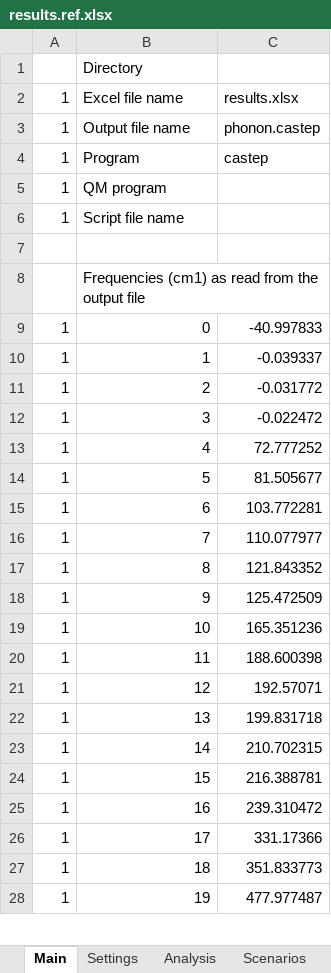
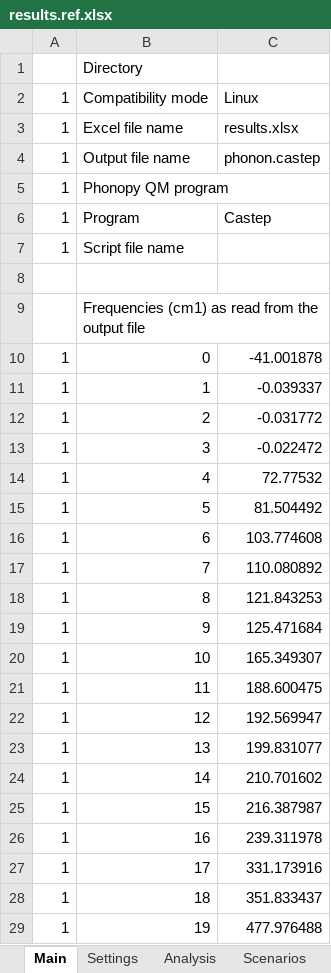
Before and after one commit to JohnKendrick/PDielec, an Excel workbook: Examples/Castep/Na2SO42/results.ref.xlsx, sheet Main, drawn as a sheet; only a part is shown; values as stored, in another font and other column widths than the file's, no borders; removed rows and columns are numbered as before the commit, all else as after; the diff covers the shown part only; the diff names each change by its address in the sheet, - before the commit and + after, or states it on an @@ line.

Commit message:
Changes to CASTEP tests. Test of Castep 24 Addedd README.me files to all directories Removed some unwanted files

```diff
--- a/Examples/Castep/Na2SO42/results.ref.xlsx (sheet Main)
+++ b/Examples/Castep/Na2SO42/results.ref.xlsx (sheet Main)
+row 2: 1 | Compatibility mode | Linux
+row 5: 1 | Phonopy QM program
-C6: castep
+C6: Castep
-row 5: 1 | QM program
-C10: -40.997833
+C10: -41.001878
-C14: 72.777252
+C14: 72.77532
-C15: 81.505677
+C15: 81.504492
-C16: 103.772281
+C16: 103.774608
-C17: 110.077977
+C17: 110.080892
-C18: 121.843352
+C18: 121.843253
-C19: 125.472509
+C19: 125.471684
-C20: 165.351236
+C20: 165.349307
-C21: 188.600398
+C21: 188.600475
-C22: 192.57071
+C22: 192.569947
-C23: 199.831718
+C23: 199.831077
-C24: 210.702315
+C24: 210.701602
-C25: 216.388781
+C25: 216.387987
-C26: 239.310472
+C26: 239.311978
-C27: 331.17366
+C27: 331.173916
-C28: 351.833773
+C28: 351.833437
-C29: 477.977487
+C29: 477.976488
```
Also changed, not shown: 16 edited cells elsewhere in this sheet, sheet Powder Real Permittivity, sheet Powder Absorption, sheet Powder Imaginary Permittivity, sheet Powder Molar Absorption (cells), sheet Powder ATR Reflectance, sheet Real Crystal Permittivity, 4 more sheets, 13 other files.
